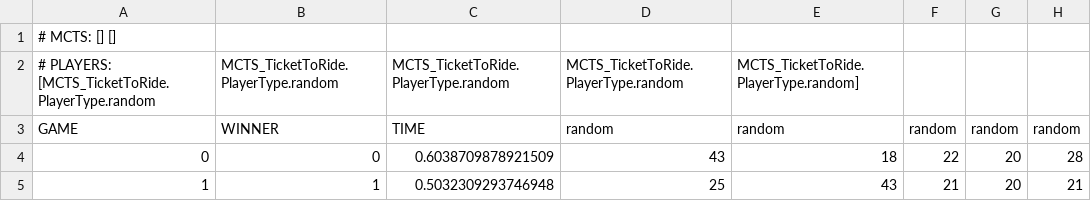
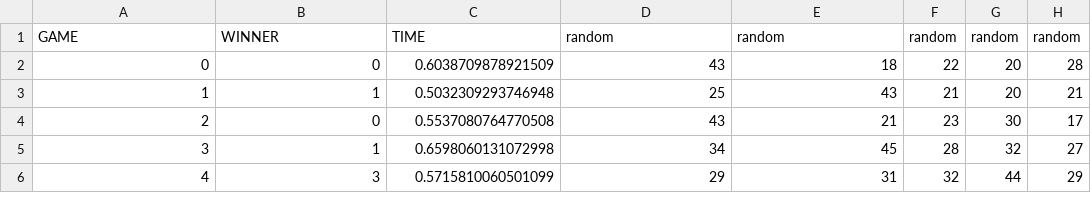
Before and after one commit to jmmaloney4/MCTS-TicketToRide, a CSV file: results/rrrrr.csv, drawn as a sheet; only a part is shown; the shorter side is filled out with more unchanged rows; the diff names each change by its address in the sheet, - before the commit and + after, or states it on an @@ line.

```diff
--- a/results/rrrrr.csv
+++ b/results/rrrrr.csv
-row 1: # MCTS: [] []
-row 2: # PLAYERS: [MCTS_TicketToRide.PlayerType.random | MCTS_TicketToRide.PlayerType.random | MCTS_TicketToRide.PlayerType.random | MCTS_TicketToRide.PlayerType.random | MCTS_TicketToRide.PlayerType.random]
```
Also changed, not shown: results/bbbb.csv, results/bvb.csv, 21 other files.
